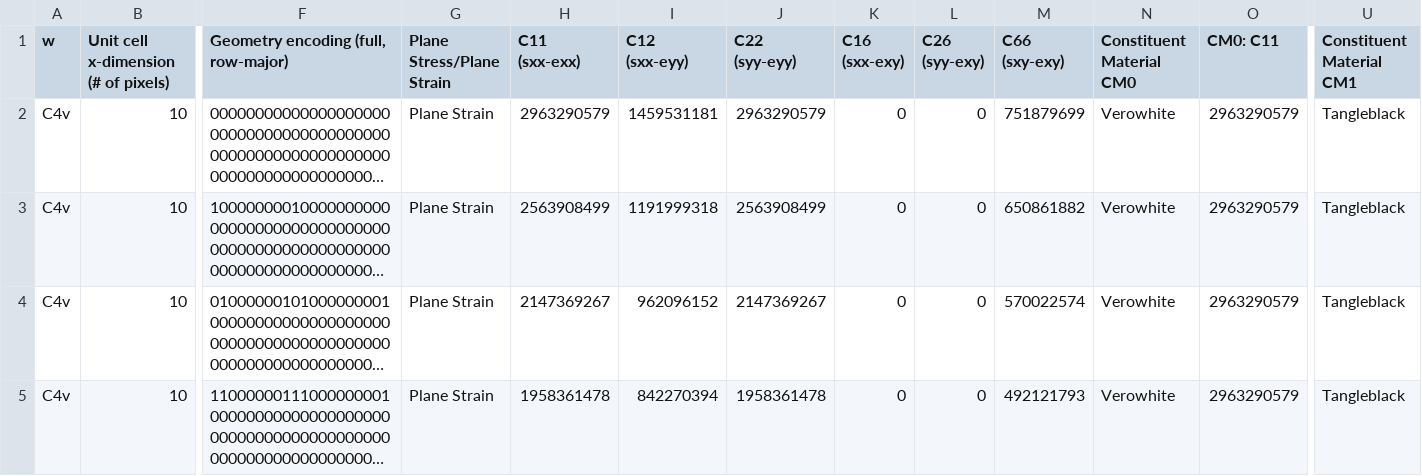
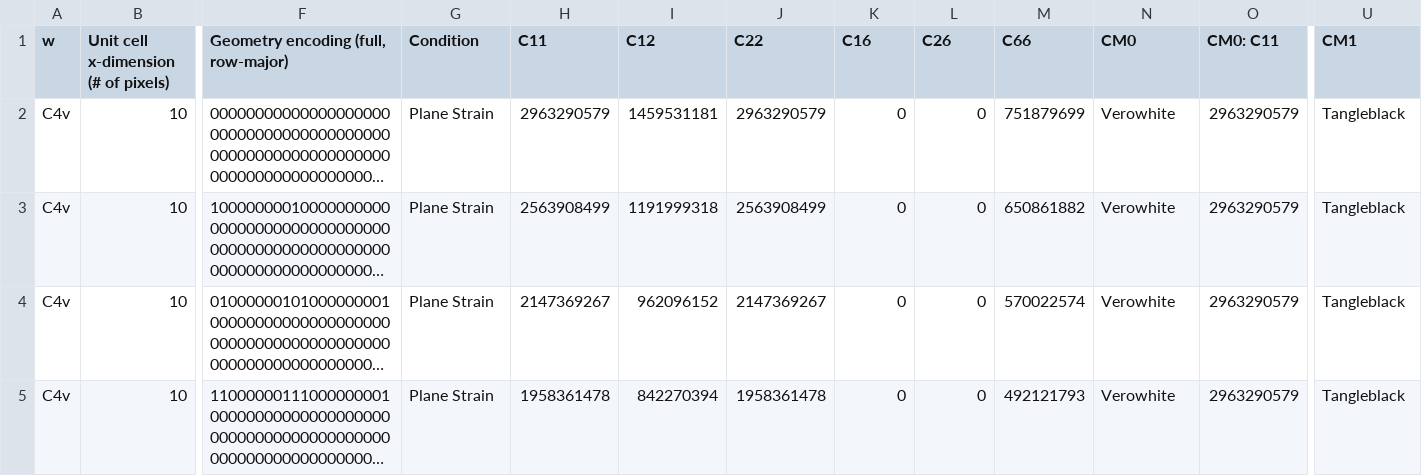
Before and after one commit to tetherless-world/metamine, a CSV file: metamine-graph/input/Data/2D_Pixelated_designs_Static_Combined_subset.csv, drawn as a sheet; only a part is shown, gaps mark what is left out; long unchanged cells end in …; the diff names each change by its address in the sheet, - before the commit and + after, or states it on an @@ line.

```diff
--- a/metamine-graph/input/Data/2D_Pixelated_designs_Static_Combined_subset.csv
+++ b/metamine-graph/input/Data/2D_Pixelated_designs_Static_Combined_subset.csv
-G1: Plane Stress/Plane Strain
+G1: Condition
-H1: C11 (sxx-exx)
+H1: C11
-I1: C12 (sxx-eyy)
+I1: C12
-J1: C22 (syy-eyy)
+J1: C22
-K1: C16 (sxx-exy)
+K1: C16
-L1: C26 (syy-exy)
+L1: C26
-M1: C66 (sxy-exy)
+M1: C66
-N1: Constituent Material CM0
+N1: CM0
-U1: Constituent Material CM1
+U1: CM1
```
Also changed, not shown: metamine-graph/config/Infosheet.csv, metamine-graph/config/prefixes.csv, 7 other files.
